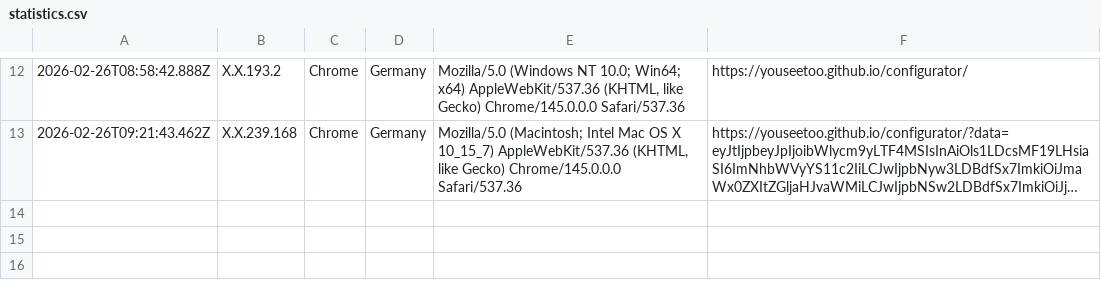
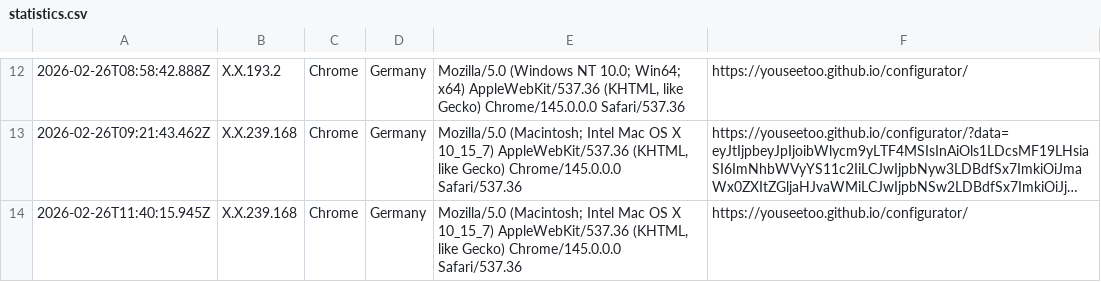
Before and after one commit to beniroquai/openUC2-OptiKit-Store, a CSV file: statistics/statistics.csv, drawn as a sheet; only a part is shown, gaps mark what is left out; long unchanged cells end in …; the diff names each change by its address in the sheet, - before the commit and + after, or states it on an @@ line.

Commit message:
Add user statistics entry: 2026-02-26T11:40:15.945Z

```diff
--- a/statistics/statistics.csv
+++ b/statistics/statistics.csv
+row 14: 2026-02-26T11:40:15.945Z | X.X.239.168 | Chrome | Germany | Mozilla/5.0 (Macintosh; Intel Mac OS X 10_15_7) AppleWebKit/537.36 (KHTML, like Gecko) Chrome/145.0.0.0 Safari/537.36 | https://youseetoo.github.io/configurator/
```
